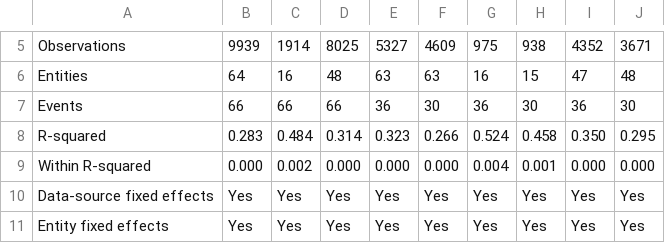
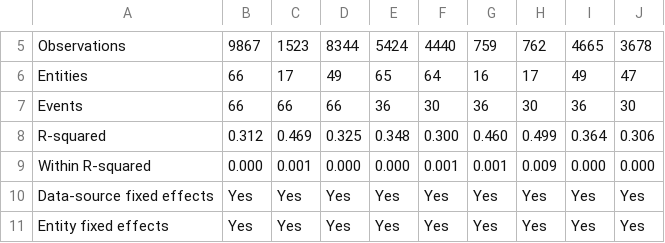
Before and after one commit to Zada5/seminarion_calcala, a CSV file: analysis_outputs_did/tables/placebo_did_paper_table_post_from_0.csv, drawn as a sheet; only a part is shown, gaps mark what is left out; the diff covers the shown part only; the diff names each change by its address in the sheet, - before the commit and + after, or states it on an @@ line.

Commit message:
Simplify placebo event source of truth

```diff
--- a/analysis_outputs_did/tables/placebo_did_paper_table_post_from_0.csv
+++ b/analysis_outputs_did/tables/placebo_did_paper_table_post_from_0.csv
-B5: 9939
+B5: 9867
-C5: 1914
+C5: 1523
-D5: 8025
+D5: 8344
-E5: 5327
+E5: 5424
-F5: 4609
+F5: 4440
-G5: 975
+G5: 759
-H5: 938
+H5: 762
-I5: 4352
+I5: 4665
-J5: 3671
+J5: 3678
-B6: 64
+B6: 66
-C6: 16
+C6: 17
-D6: 48
+D6: 49
-E6: 63
+E6: 65
-F6: 63
+F6: 64
-H6: 15
+H6: 17
-I6: 47
+I6: 49
-J6: 48
+J6: 47
-B8: 0.283
+B8: 0.312
-C8: 0.484
+C8: 0.469
-D8: 0.314
+D8: 0.325
-E8: 0.323
+E8: 0.348
-F8: 0.266
+F8: 0.300
-G8: 0.524
+G8: 0.460
-H8: 0.458
+H8: 0.499
-I8: 0.350
+I8: 0.364
-J8: 0.295
+J8: 0.306
-C9: 0.002
+C9: 0.001
-F9: 0.000
+F9: 0.001
-G9: 0.004
+G9: 0.001
-H9: 0.001
+H9: 0.009
```
Also changed, not shown: 26 edited cells elsewhere in this file, analysis_outputs/placebo_event_study/baseline_0/placebo_event_study_model_fit.csv, analysis_outputs/placebo_event_study/baseline_minus1/placebo_event_study_model_fit.csv, 48 other files.
